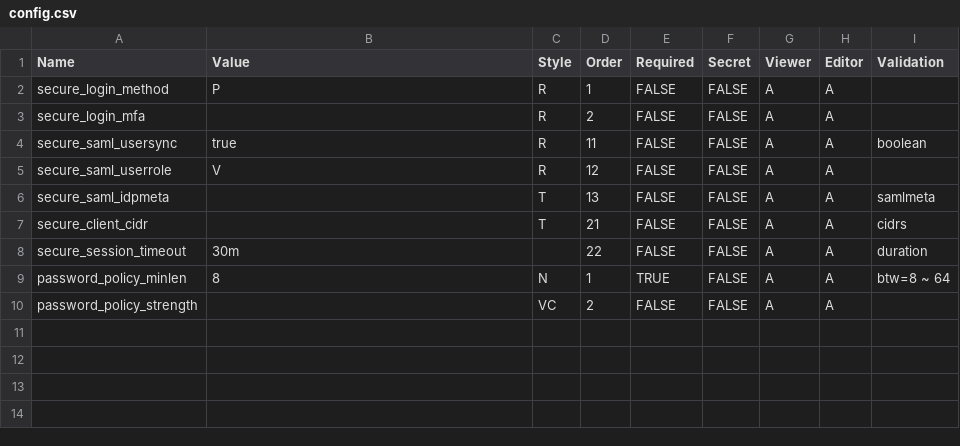
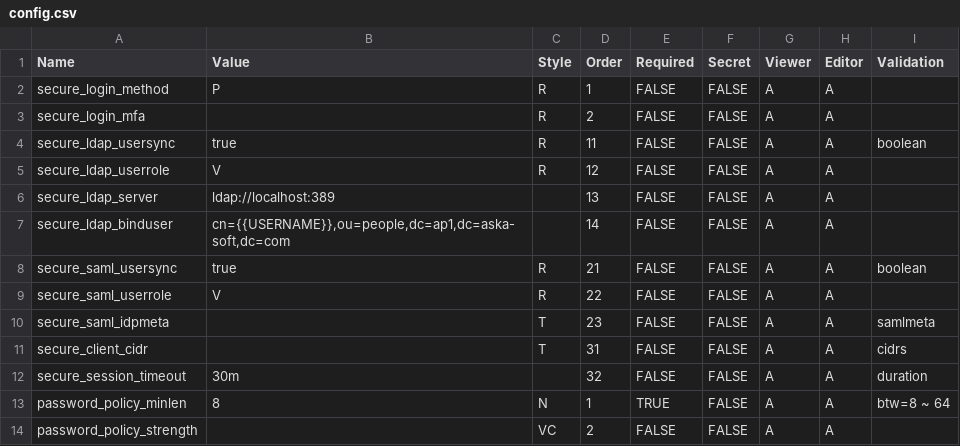
Before and after one commit to askasoft/pango-xdemo, a CSV file: conf/config.csv, drawn as a sheet.

Commit message:
impl ldap auth

```diff
--- a/conf/config.csv
+++ b/conf/config.csv
@@ -3,7 +3,11 @@ secure_login_method,P,R,1,FALSE,FALSE,A,A,
 secure_login_mfa,,R,2,FALSE,FALSE,A,A,
-secure_saml_usersync,true,R,11,FALSE,FALSE,A,A,boolean
-secure_saml_userrole,V,R,12,FALSE,FALSE,A,A,
-secure_saml_idpmeta,,T,13,FALSE,FALSE,A,A,samlmeta
-secure_client_cidr,,T,21,FALSE,FALSE,A,A,cidrs
-secure_session_timeout,30m,,22,FALSE,FALSE,A,A,duration
+secure_ldap_usersync,true,R,11,FALSE,FALSE,A,A,boolean
+secure_ldap_userrole,V,R,12,FALSE,FALSE,A,A,
+secure_ldap_server,ldap://localhost:389,,13,FALSE,FALSE,A,A,
+secure_ldap_binduser,"cn={{USERNAME}},ou=people,dc=ap1,dc=aska-soft,dc=com",,14,FALSE,FALSE,A,A,
+secure_saml_usersync,true,R,21,FALSE,FALSE,A,A,boolean
+secure_saml_userrole,V,R,22,FALSE,FALSE,A,A,
+secure_saml_idpmeta,,T,23,FALSE,FALSE,A,A,samlmeta
+secure_client_cidr,,T,31,FALSE,FALSE,A,A,cidrs
+secure_session_timeout,30m,,32,FALSE,FALSE,A,A,duration
 password_policy_minlen,8,N,1,TRUE,FALSE,A,A,btw=8 ~ 64
```
Also changed, not shown: 11 other files.
